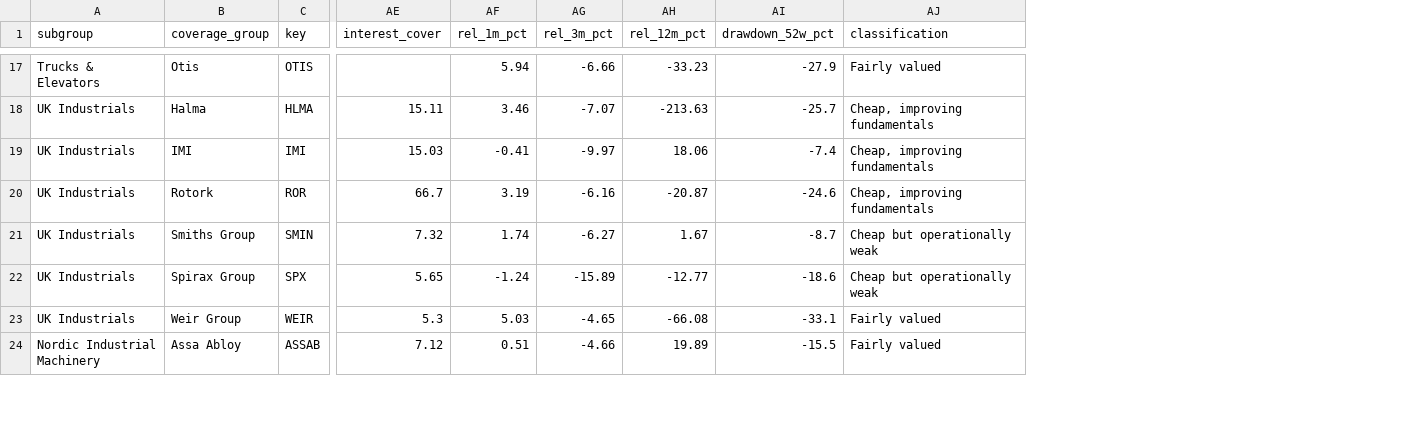
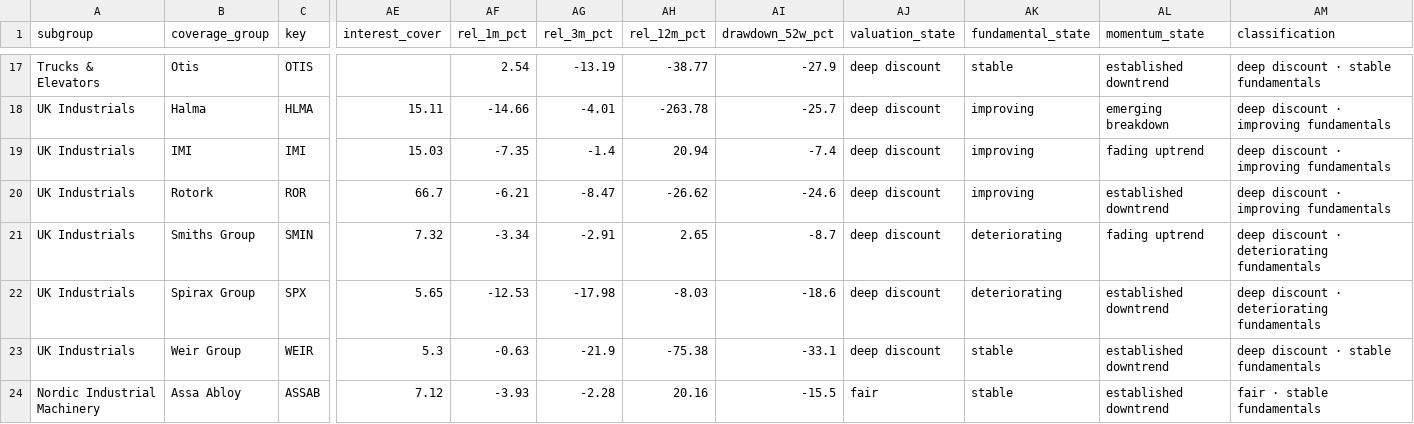
Before and after one commit to mustafa-sjs/capital-goods-screener, a CSV file: capital_goods_screener.csv, drawn as a sheet; only a part is shown, gaps mark what is left out; addresses are those after the commit; the diff covers the shown part only; the diff names each change by its address in the sheet, - before the commit and + after, or states it on an @@ line.

```diff
--- a/capital_goods_screener.csv
+++ b/capital_goods_screener.csv
+column AJ (valuation_state), rows 17-24: deep discount | deep discount | deep discount | deep discount | deep discount | deep discount | deep discount | fair
+column AK (fundamental_state), rows 17-24: stable | improving | improving | improving | deteriorating | deteriorating | stable | stable
+column AL (momentum_state), rows 17-24: established downtrend | emerging breakdown | fading uptrend | established downtrend | fading uptrend | established downtrend | established downtrend | established downtrend
-AF17 (rel_1m_pct): 5.94
+AF17 (rel_1m_pct): 2.54
-AG17 (rel_3m_pct): -6.66
+AG17 (rel_3m_pct): -13.19
-AH17 (rel_12m_pct): -33.23
+AH17 (rel_12m_pct): -38.77
-AM17 (classification): Fairly valued
+AM17 (classification): deep discount · stable fundamentals
-AF18 (rel_1m_pct): 3.46
+AF18 (rel_1m_pct): -14.66
-AG18 (rel_3m_pct): -7.07
+AG18 (rel_3m_pct): -4.01
-AH18 (rel_12m_pct): -213.63
+AH18 (rel_12m_pct): -263.78
-AM18:AM20 (classification): Cheap, improving fundamentals
+AM18:AM20 (classification): deep discount · improving fundamentals
-AF19 (rel_1m_pct): -0.41
+AF19 (rel_1m_pct): -7.35
-AG19 (rel_3m_pct): -9.97
+AG19 (rel_3m_pct): -1.4
-AH19 (rel_12m_pct): 18.06
+AH19 (rel_12m_pct): 20.94
-AF20 (rel_1m_pct): 3.19
+AF20 (rel_1m_pct): -6.21
-AG20 (rel_3m_pct): -6.16
+AG20 (rel_3m_pct): -8.47
-AH20 (rel_12m_pct): -20.87
+AH20 (rel_12m_pct): -26.62
-AF21 (rel_1m_pct): 1.74
+AF21 (rel_1m_pct): -3.34
-AG21 (rel_3m_pct): -6.27
+AG21 (rel_3m_pct): -2.91
-AH21 (rel_12m_pct): 1.67
+AH21 (rel_12m_pct): 2.65
-AM21:AM22 (classification): Cheap but operationally weak
+AM21:AM22 (classification): deep discount · deteriorating fundamentals
-AF22 (rel_1m_pct): -1.24
+AF22 (rel_1m_pct): -12.53
-AG22 (rel_3m_pct): -15.89
+AG22 (rel_3m_pct): -17.98
-AH22 (rel_12m_pct): -12.77
+AH22 (rel_12m_pct): -8.03
-AF23 (rel_1m_pct): 5.03
+AF23 (rel_1m_pct): -0.63
-AG23 (rel_3m_pct): -4.65
+AG23 (rel_3m_pct): -21.9
-AH23 (rel_12m_pct): -66.08
+AH23 (rel_12m_pct): -75.38
-AM23 (classification): Fairly valued
+AM23 (classification): deep discount · stable fundamentals
-AF24 (rel_1m_pct): 0.51
+AF24 (rel_1m_pct): -3.93
-AG24 (rel_3m_pct): -4.66
+AG24 (rel_3m_pct): -2.28
-AH24 (rel_12m_pct): 19.89
+AH24 (rel_12m_pct): 20.16
-AM24 (classification): Fairly valued
+AM24 (classification): fair · stable fundamentals
```
Also changed, not shown: 88 edited cells elsewhere in this file, capital_goods_market_close.csv, 35 other files.
